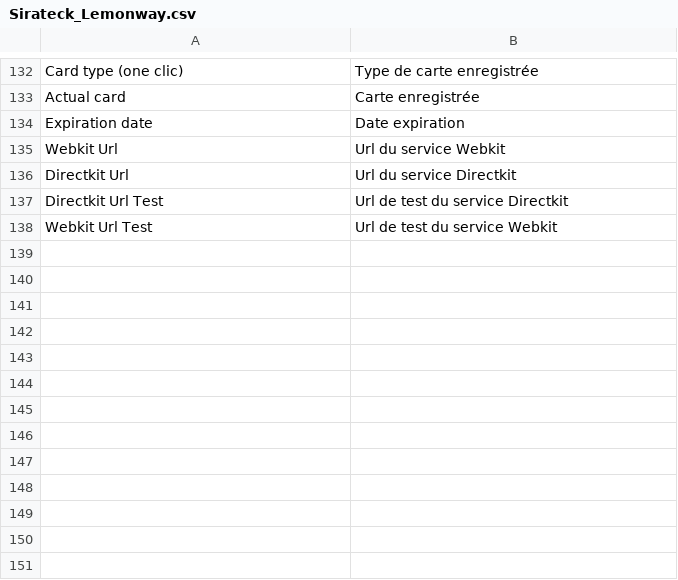
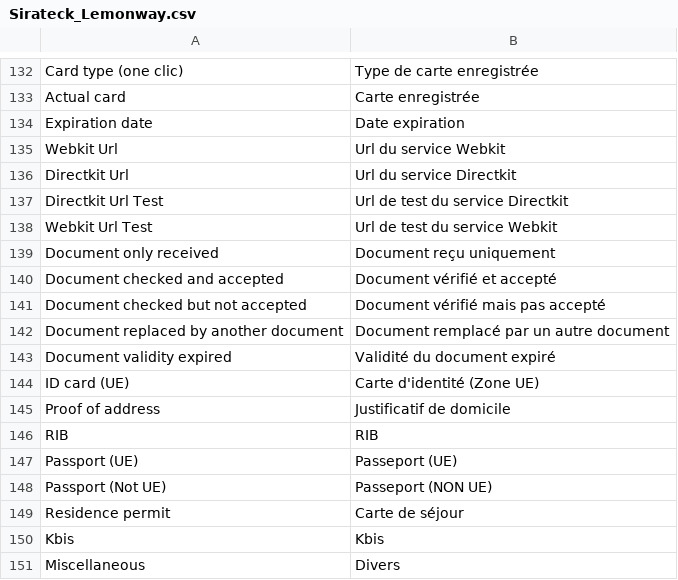
Before and after one commit to lemonwaysas/magento-lemonway-plugin, a CSV file: src/app/locale/fr_FR/Sirateck_Lemonway.csv, drawn as a sheet; only a part is shown, gaps mark what is left out; the diff names each change by its address in the sheet, - before the commit and + after, or states it on an @@ line.

Commit message:
Fix(admin): Remove column statut in wallet admin grid
Up to version 0.1.6
Add some translations

```diff
--- a/src/app/locale/fr_FR/Sirateck_Lemonway.csv
+++ b/src/app/locale/fr_FR/Sirateck_Lemonway.csv
+row 139: Document only received | Document reçu uniquement
+row 140: Document checked and accepted | Document vérifié et accepté
+row 141: Document checked but not accepted | Document vérifié mais pas accepté
+row 142: Document replaced by another document | Document remplacé par un autre document
+row 143: Document validity expired | Validité du document expiré
+row 144: ID card (UE) | Carte d'identité (Zone UE)
+row 145: Proof of address | Justificatif de domicile
+row 146: RIB | RIB
+row 147: Passport (UE) | Passeport (UE)
+row 148: Passport (Not UE) | Passeport (NON UE)
+row 149: Residence permit | Carte de séjour
+row 150: Kbis | Kbis
+row 151: Miscellaneous | Divers
```
Also changed, not shown: src/app/locale/en_US/Sirateck_Lemonway.csv, 2 other files.
